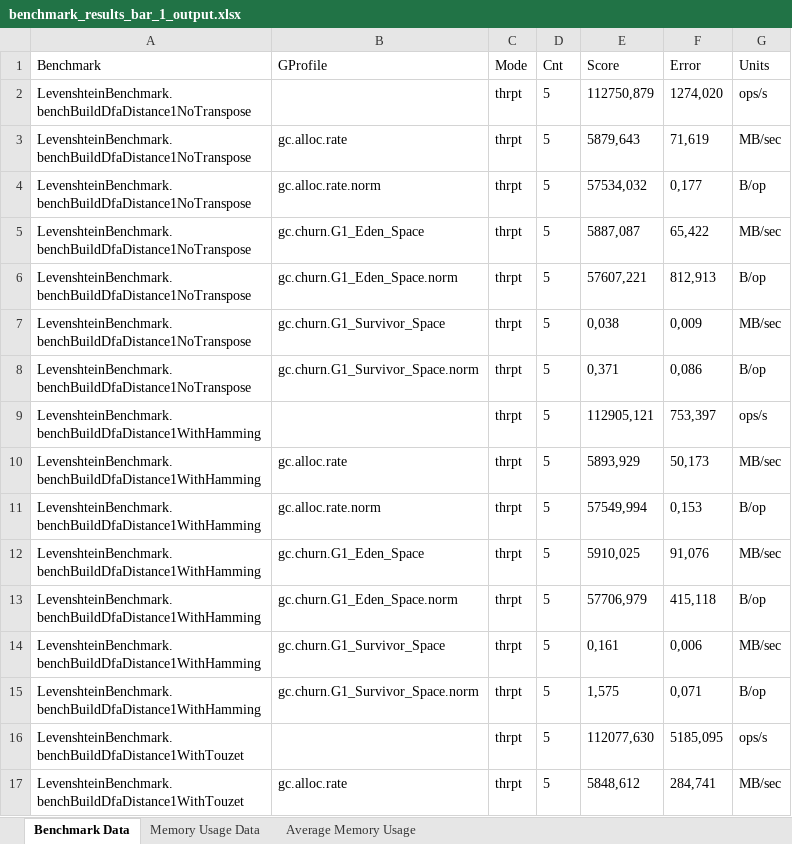
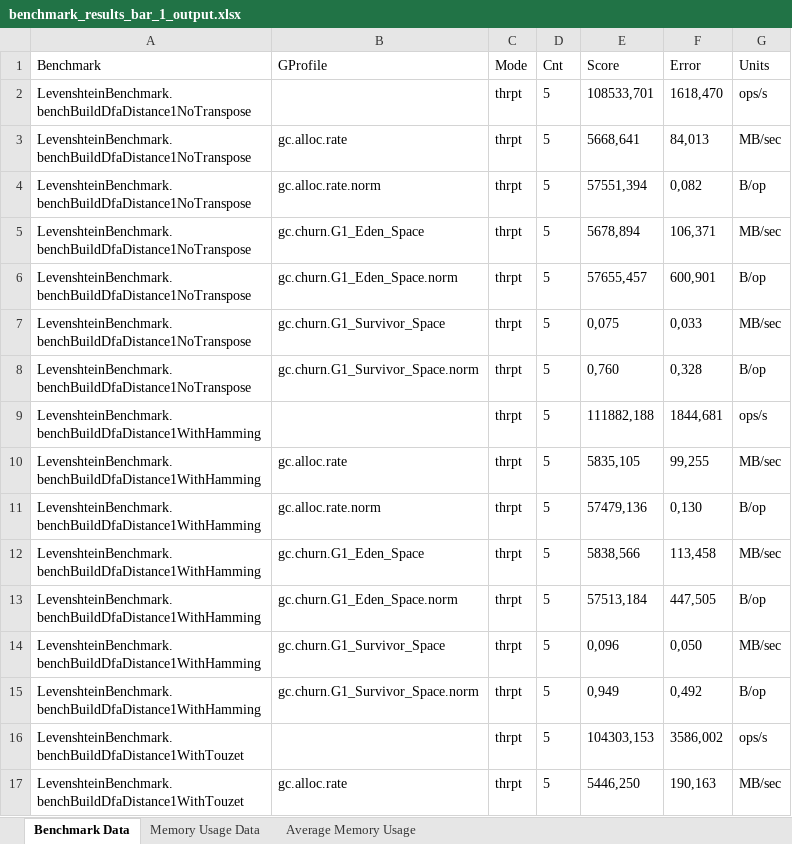
Before and after one commit to manuelsica/levenshtein_automa, an Excel workbook: Testing/Risultati/benchmark_results_bar_1_output.xlsx, sheet Benchmark Data, drawn as a sheet; only a part is shown; values as stored, in another font and other column widths than the file's, no borders; the diff covers the shown part only; the diff names each change by its address in the sheet, - before the commit and + after, or states it on an @@ line.

```diff
--- a/Testing/Risultati/benchmark_results_bar_1_output.xlsx (sheet Benchmark Data)
+++ b/Testing/Risultati/benchmark_results_bar_1_output.xlsx (sheet Benchmark Data)
-E2 (Score): 112750,879
+E2 (Score): 108533,701
-F2 (Error): 1274,020
+F2 (Error): 1618,470
-E3 (Score): 5879,643
+E3 (Score): 5668,641
-F3 (Error): 71,619
+F3 (Error): 84,013
-E4 (Score): 57534,032
+E4 (Score): 57551,394
-F4 (Error): 0,177
+F4 (Error): 0,082
-E5 (Score): 5887,087
+E5 (Score): 5678,894
-F5 (Error): 65,422
+F5 (Error): 106,371
-E6 (Score): 57607,221
+E6 (Score): 57655,457
-F6 (Error): 812,913
+F6 (Error): 600,901
-E7 (Score): 0,038
+E7 (Score): 0,075
-F7 (Error): 0,009
+F7 (Error): 0,033
-E8 (Score): 0,371
+E8 (Score): 0,760
-F8 (Error): 0,086
+F8 (Error): 0,328
-E9 (Score): 112905,121
+E9 (Score): 111882,188
-F9 (Error): 753,397
+F9 (Error): 1844,681
-E10 (Score): 5893,929
+E10 (Score): 5835,105
-F10 (Error): 50,173
+F10 (Error): 99,255
-E11 (Score): 57549,994
+E11 (Score): 57479,136
-F11 (Error): 0,153
+F11 (Error): 0,130
-E12 (Score): 5910,025
+E12 (Score): 5838,566
-F12 (Error): 91,076
+F12 (Error): 113,458
-E13 (Score): 57706,979
+E13 (Score): 57513,184
-F13 (Error): 415,118
+F13 (Error): 447,505
-E14 (Score): 0,161
+E14 (Score): 0,096
-F14 (Error): 0,006
+F14 (Error): 0,050
-E15 (Score): 1,575
+E15 (Score): 0,949
-F15 (Error): 0,071
+F15 (Error): 0,492
-E16 (Score): 112077,630
+E16 (Score): 104303,153
-F16 (Error): 5185,095
+F16 (Error): 3586,002
-E17 (Score): 5848,612
+E17 (Score): 5446,250
-F17 (Error): 284,741
+F17 (Error): 190,163
```
Also changed, not shown: other rows of this sheet, Testing/Risultati/benchmark_results_Levenshtein_10_output.xlsx, Testing/Risultati/benchmark_results_Levenshtein_11_output.xlsx, 30 other files.
